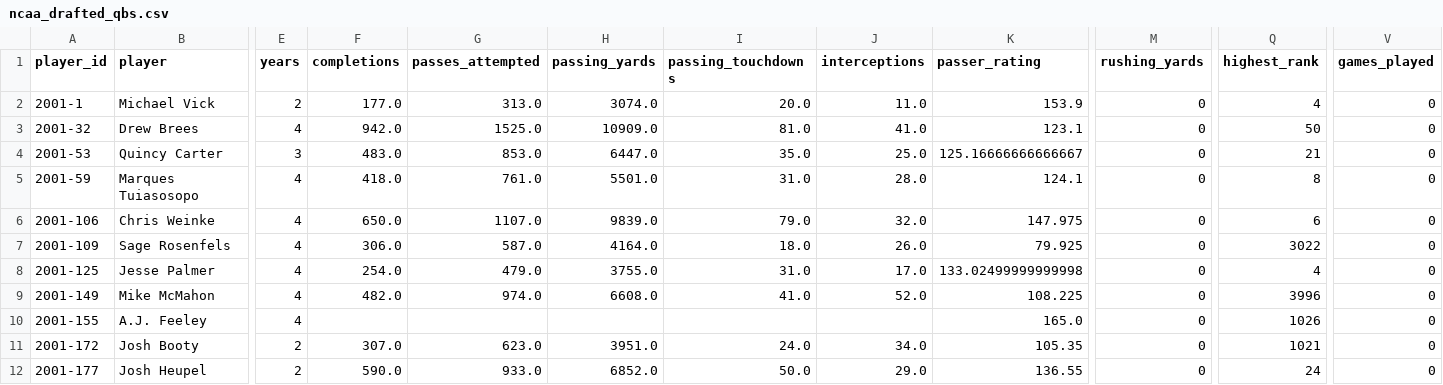
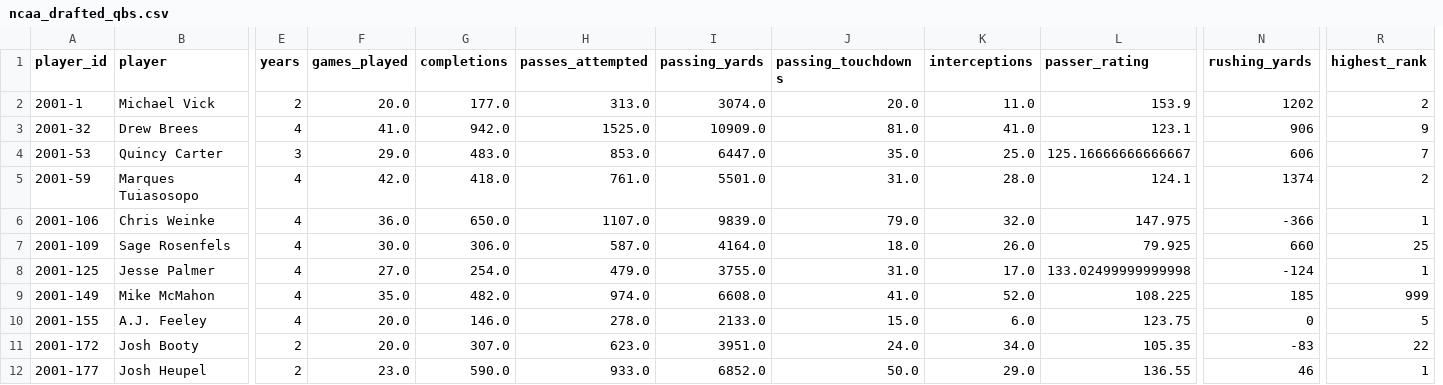
Before and after one commit to jmayanja33/quarterback-evaluation-models, a CSV file: Data/ncaa_drafted_qbs.csv, drawn as a sheet; only a part is shown, gaps mark what is left out; removed rows and columns are numbered as before the commit, all else as after; the diff names each change by its address in the sheet, - before the commit and + after, or states it on an @@ line.

```diff
--- a/Data/ncaa_drafted_qbs.csv
+++ b/Data/ncaa_drafted_qbs.csv
+column F (games_played), rows 2-12: 20.0 | 41.0 | 29.0 | 42.0 | 36.0 | 30.0 | 27.0 | 35.0 | 20.0 | 20.0 | 23.0
-column V (games_played), rows 2-12: all 0
-N2 (rushing_yards): 0
+N2 (rushing_yards): 1202
-R2 (highest_rank): 4
+R2 (highest_rank): 2
-N3 (rushing_yards): 0
+N3 (rushing_yards): 906
-R3 (highest_rank): 50
+R3 (highest_rank): 9
-N4 (rushing_yards): 0
+N4 (rushing_yards): 606
-R4 (highest_rank): 21
+R4 (highest_rank): 7
-N5 (rushing_yards): 0
+N5 (rushing_yards): 1374
-R5 (highest_rank): 8
+R5 (highest_rank): 2
-N6 (rushing_yards): 0
+N6 (rushing_yards): -366
-R6 (highest_rank): 6
+R6 (highest_rank): 1
-N7 (rushing_yards): 0
+N7 (rushing_yards): 660
-R7 (highest_rank): 3022
+R7 (highest_rank): 25
-N8 (rushing_yards): 0
+N8 (rushing_yards): -124
-R8 (highest_rank): 4
+R8 (highest_rank): 1
-N9 (rushing_yards): 0
+N9 (rushing_yards): 185
-R9 (highest_rank): 3996
+R9 (highest_rank): 999
-G10 (completions): (empty)
+G10 (completions): 146.0
-H10 (passes_attempted): (empty)
+H10 (passes_attempted): 278.0
-I10 (passing_yards): (empty)
+I10 (passing_yards): 2133.0
-J10 (passing_touchdowns): (empty)
+J10 (passing_touchdowns): 15.0
-K10 (interceptions): (empty)
+K10 (interceptions): 6.0
-L10 (passer_rating): 165.0
+L10 (passer_rating): 123.75
-R10 (highest_rank): 1026
+R10 (highest_rank): 5
-N11 (rushing_yards): 0
+N11 (rushing_yards): -83
-R11 (highest_rank): 1021
+R11 (highest_rank): 22
-N12 (rushing_yards): 0
+N12 (rushing_yards): 46
-R12 (highest_rank): 24
+R12 (highest_rank): 1
```
Also changed, not shown: 6 other files.
